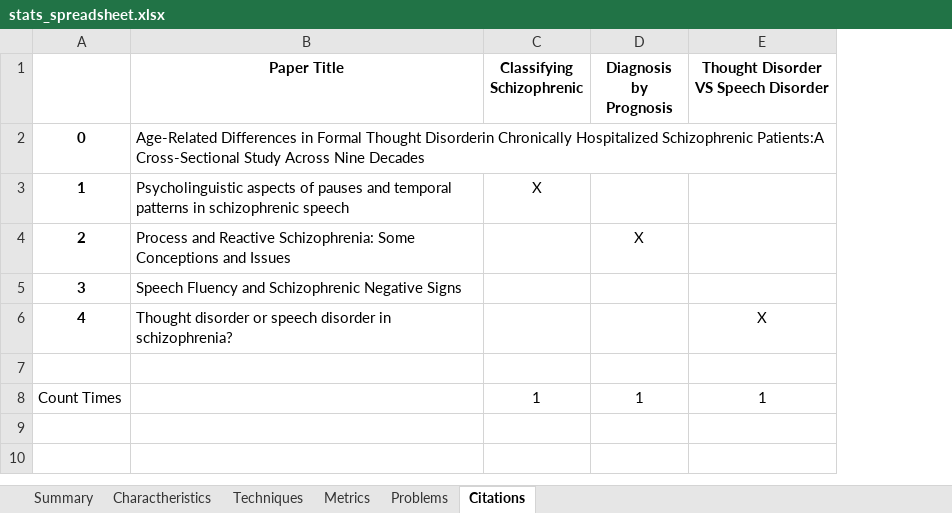
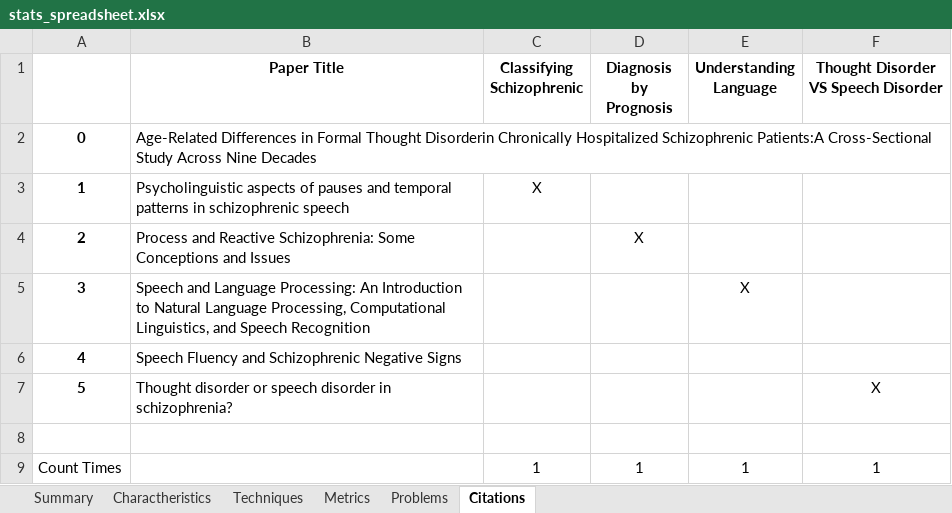
Before and after one commit to Sousa99/DMEIC-2122, an Excel workbook: papers/stats/stats_spreadsheet.xlsx, sheet Citations, drawn as a sheet; values as stored, in another font and other column widths than the file's, no borders; addresses are those after the commit; the diff names each change by its address in the sheet, - before the commit and + after, or states it on an @@ line.

```diff
--- a/papers/stats/stats_spreadsheet.xlsx (sheet Citations)
+++ b/papers/stats/stats_spreadsheet.xlsx (sheet Citations)
+column E (Understanding Language), row 9: 1
+row 5: 3 | Speech and Language Processing: An Introduction to Natural Language Processing, Computational Linguistics, and Speech Recognition |  |  | X
@@ column A renumbered between rows 6 and 7 @@
```
Also changed, not shown: sheet Summary, sheet Problems, sheet Techniques, sheet Metrics, sheet Charactheristics, 1 other file.
